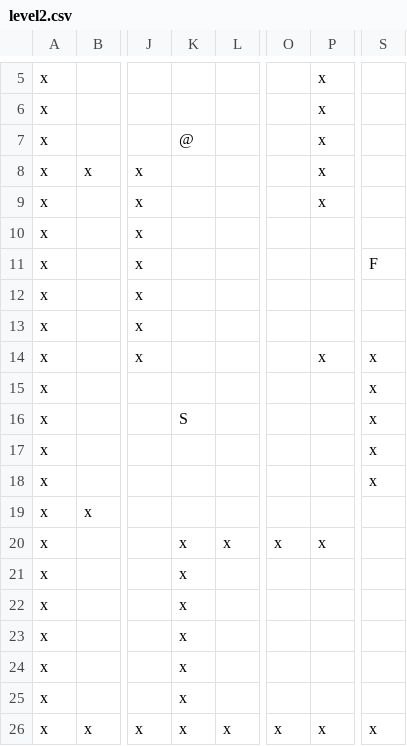
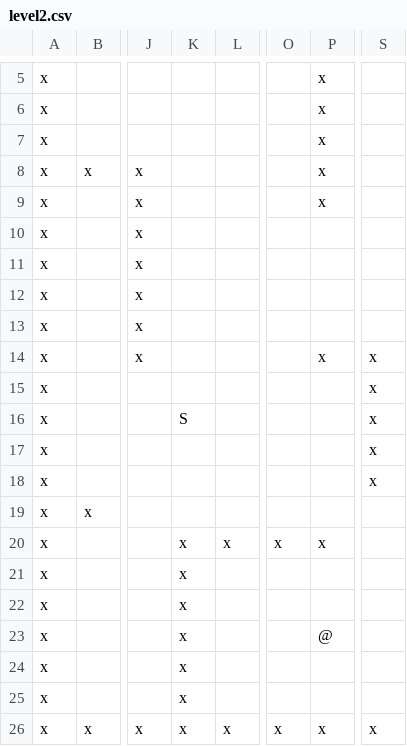
Before and after one commit to BNN05/ProjetPOO, a CSV file: POOBOUH/MapFiles/level2.csv, drawn as a sheet; only a part is shown, gaps mark what is left out; the diff names each change by its address in the sheet, - before the commit and + after, or states it on an @@ line.

```diff
--- a/POOBOUH/MapFiles/level2.csv
+++ b/POOBOUH/MapFiles/level2.csv
-K7: @
+K7: (empty)
-S11: F
+S11: (empty)
-P23: (empty)
+P23: @
```
Also changed, not shown: POOBOUH/MapFiles/level3.csv, POOBOUH/MapFiles/level4.csv, 2 other files.
